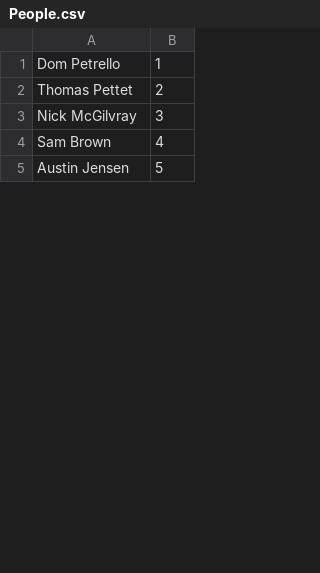
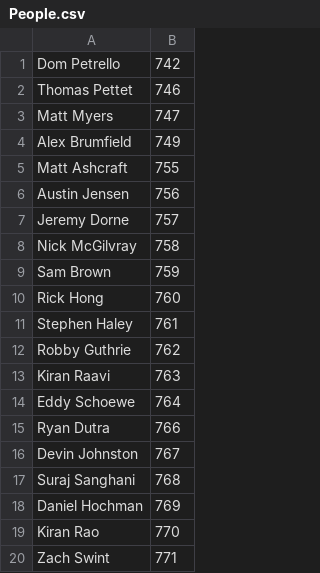
Before and after one commit to calda/Attendance-Tracker, a CSV file: Attendance/Model/People.csv, drawn as a sheet; only a part is shown; the diff covers the shown part only.

```diff
--- a/Attendance/Model/People.csv
+++ b/Attendance/Model/People.csv
@@ -1,5 +1,20 @@
-Dom Petrello, 1
-Thomas Pettet, 2
-Nick McGilvray, 3
-Sam Brown, 4
-Austin Jensen, 5
+Dom Petrello,742
+Thomas Pettet,746
+Matt Myers,747
+Alex Brumfield,749
+Matt Ashcraft,755
+Austin Jensen,756
+Jeremy Dorne,757
+Nick McGilvray,758
+Sam Brown,759
+Rick Hong,760
+Stephen Haley,761
+Robby Guthrie,762
+Kiran Raavi,763
+Eddy Schoewe,764
+Ryan Dutra,766
+Devin Johnston,767
+Suraj Sanghani,768
+Daniel Hochman,769
+Kiran Rao,770
+Zach Swint,771
```
Also changed, not shown: 37 added rows, 1 removed row, 3 moved rows and 2 edited cells elsewhere in this file, 10 other files.
